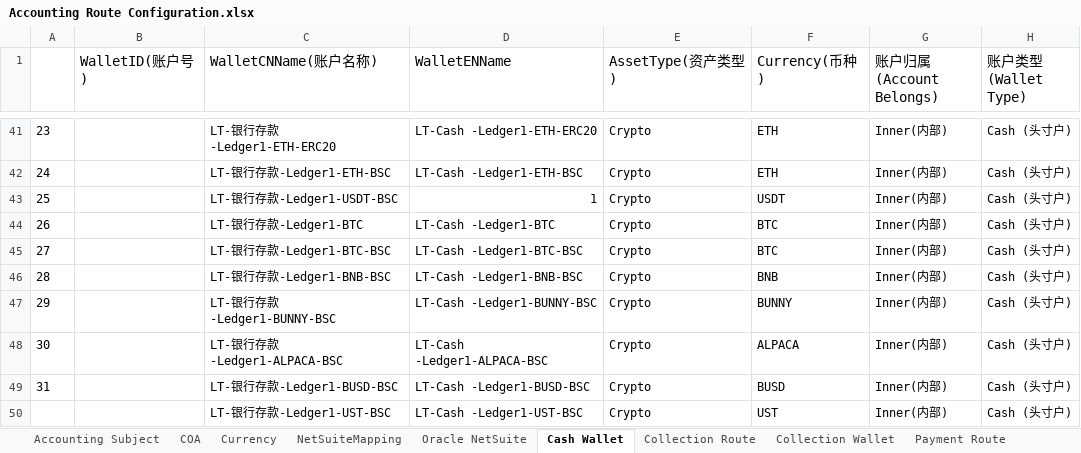
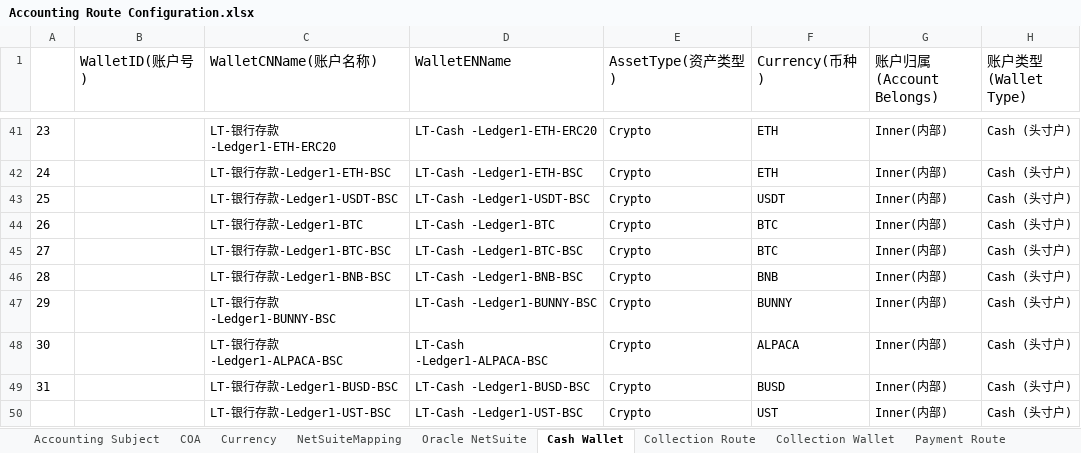
Before and after one commit to tisaTest1994/Gittest2, an Excel workbook: Resource/Accounting Route Configuration.xlsx, sheet Cash Wallet, drawn as a sheet; only a part is shown, gaps mark what is left out; values as stored, in another font and other column widths than the file's, no borders; charts and pictures not drawn; the diff names each change by its address in the sheet, - before the commit and + after, or states it on an @@ line.

```diff
--- a/Resource/Accounting Route Configuration.xlsx (sheet Cash Wallet)
+++ b/Resource/Accounting Route Configuration.xlsx (sheet Cash Wallet)
-D43 (WalletENName): 1
+D43 (WalletENName): LT-Cash -Ledger1-USDT-BSC
```
Also changed, not shown: sheet CFX Route, sheet Cabital-Connect Routes.
